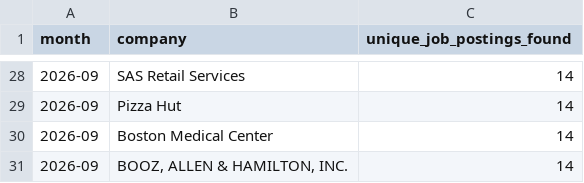
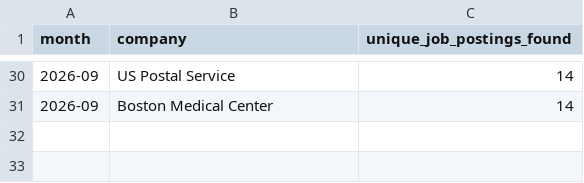
Before and after one commit to themeganerddddddd/MoCo-Hiring-Monitor, a CSV file: outputs/top_companies_2026-09.csv, drawn as a sheet; only a part is shown, gaps mark what is left out; the diff covers the shown part only.

```diff
--- a/outputs/top_companies_2026-09.csv
+++ b/outputs/top_companies_2026-09.csv
@@ -28,4 +30,2 @@ month,company,unique_job_postings_found
-2026-09,SAS Retail Services,14
-2026-09,Pizza Hut,14
+2026-09,US Postal Service,14
 2026-09,Boston Medical Center,14
-2026-09,"BOOZ, ALLEN & HAMILTON, INC.",14
```
Also changed, not shown: 7 added rows, 5 removed rows and 9 edited cells elsewhere in this file, 13 other files.
